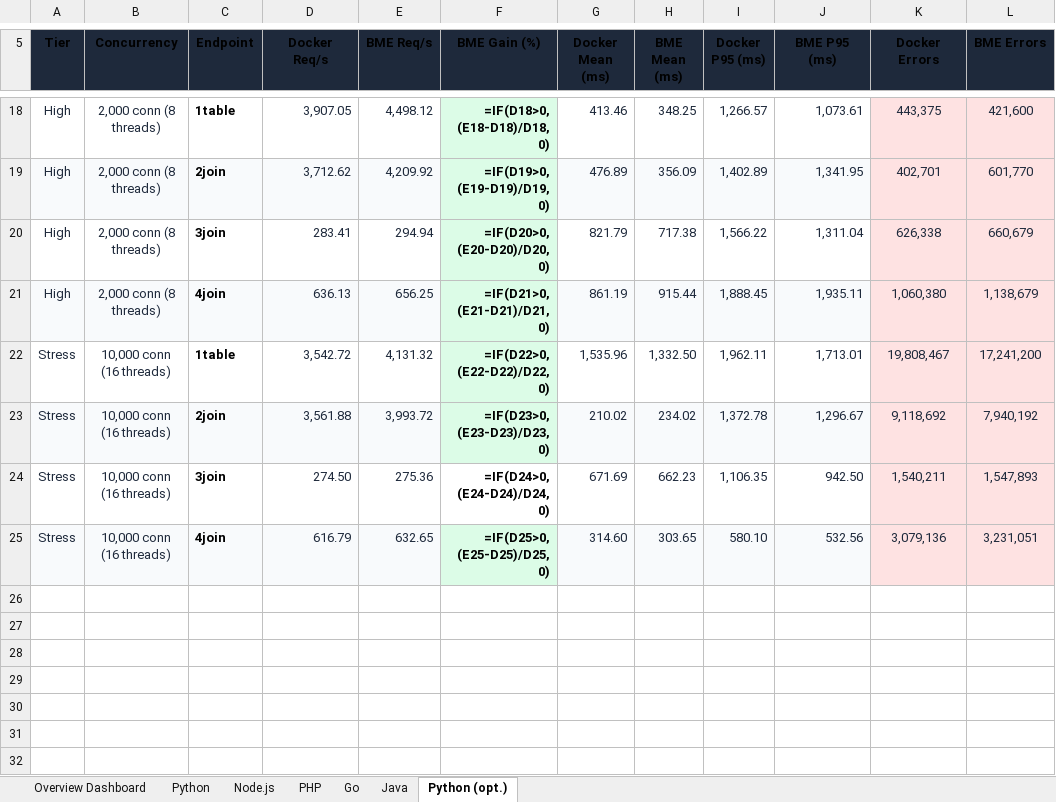
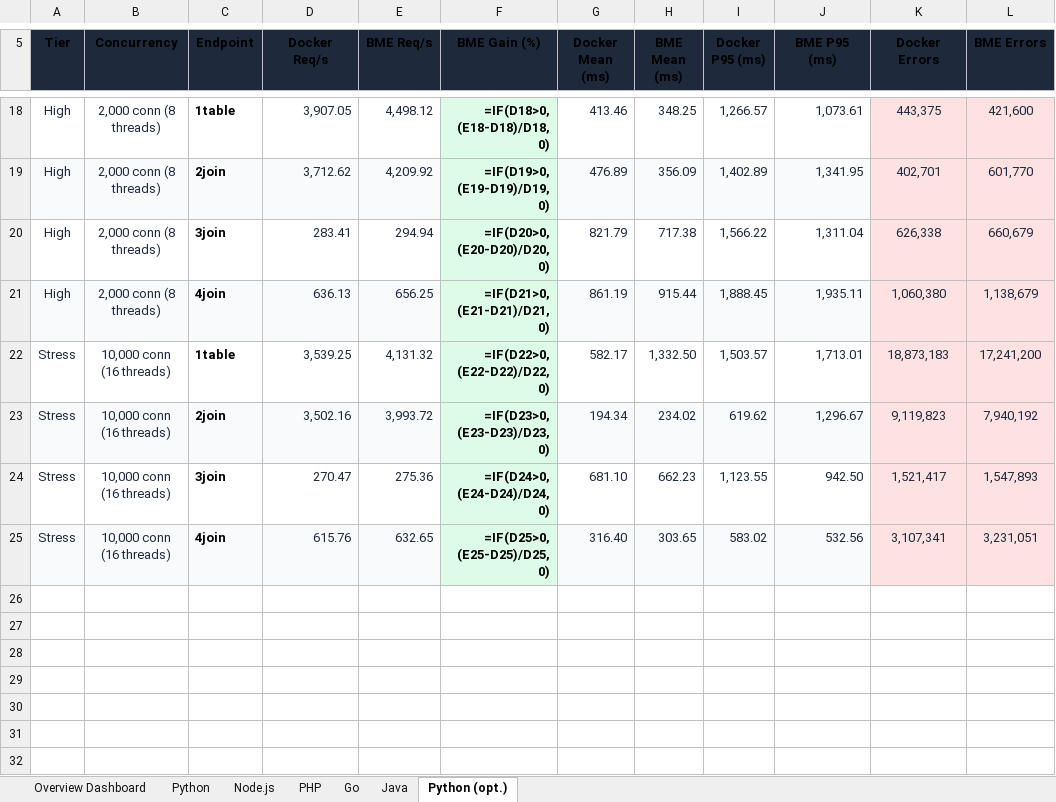
Before and after one commit to bassza009/Programming-Benchmark, an Excel workbook: Programming_Benchmark_Report.xlsx, sheet Python (opt.), drawn as a sheet; only a part is shown, gaps mark what is left out; values as stored, in another font and other column widths than the file's, no borders; formulas without a stored value are shown as written; charts and pictures not drawn; the diff names each change by its address in the sheet, - before the commit and + after, or states it on an @@ line.

Commit message:
benchmarks: Python (opt.) get_no_index tier STRESS completed (20 runs DKR)

```diff
--- a/Programming_Benchmark_Report.xlsx (sheet Python (opt.))
+++ b/Programming_Benchmark_Report.xlsx (sheet Python (opt.))
-D22 (Docker Req/s): 3,542.72
+D22 (Docker Req/s): 3,539.25
-G22 (Docker Mean (ms)): 1,535.96
+G22 (Docker Mean (ms)): 582.17
-I22 (Docker P95 (ms)): 1,962.11
+I22 (Docker P95 (ms)): 1,503.57
-K22 (Docker Errors): 19,808,467
+K22 (Docker Errors): 18,873,183
-D23 (Docker Req/s): 3,561.88
+D23 (Docker Req/s): 3,502.16
-G23 (Docker Mean (ms)): 210.02
+G23 (Docker Mean (ms)): 194.34
-I23 (Docker P95 (ms)): 1,372.78
+I23 (Docker P95 (ms)): 619.62
-K23 (Docker Errors): 9,118,692
+K23 (Docker Errors): 9,119,823
-D24 (Docker Req/s): 274.50
+D24 (Docker Req/s): 270.47
-F24 fill: none
+F24 fill: #DCFCE7
-G24 (Docker Mean (ms)): 671.69
+G24 (Docker Mean (ms)): 681.10
-I24 (Docker P95 (ms)): 1,106.35
+I24 (Docker P95 (ms)): 1,123.55
-K24 (Docker Errors): 1,540,211
+K24 (Docker Errors): 1,521,417
-D25 (Docker Req/s): 616.79
+D25 (Docker Req/s): 615.76
-G25 (Docker Mean (ms)): 314.60
+G25 (Docker Mean (ms)): 316.40
-I25 (Docker P95 (ms)): 580.10
+I25 (Docker P95 (ms)): 583.02
-K25 (Docker Errors): 3,079,136
+K25 (Docker Errors): 3,107,341
```
Also changed, not shown: main_web_benchmark/results/Programming_Benchmark_Report.xlsx, 4 other files.
